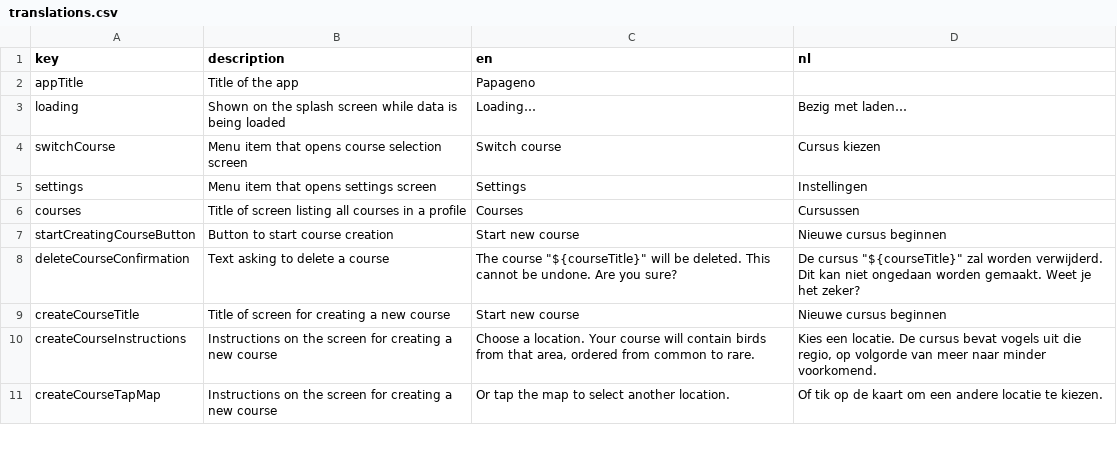
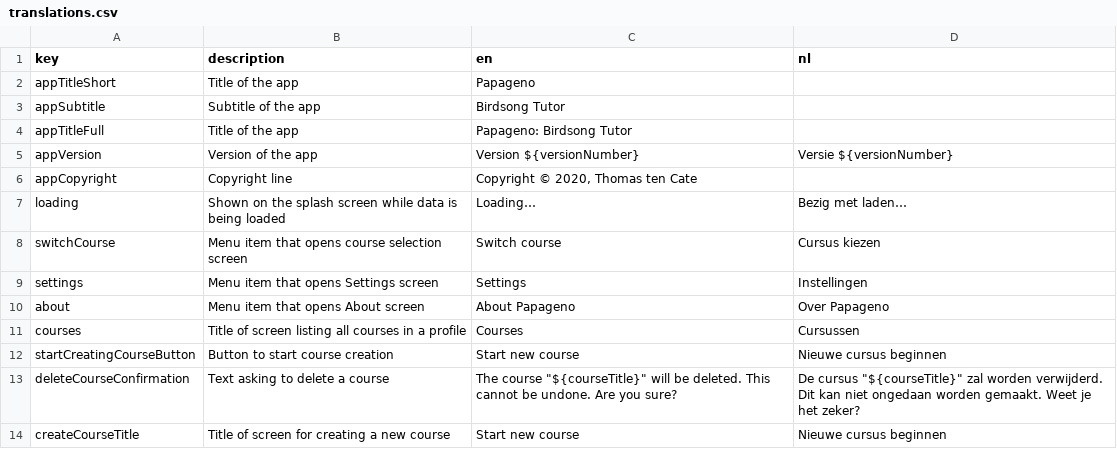
Before and after one commit to ttencate/papageno, a CSV file: app/translations.csv, drawn as a sheet; only a part is shown; the shorter side is filled out with more unchanged rows; the diff covers the shown part only.

Commit message:
Add About screen with tons of license details
Fixes #22

```diff
--- a/app/translations.csv
+++ b/app/translations.csv
@@ -1,6 +1,11 @@
 key,description,en,nl
-appTitle,Title of the app,Papageno,
+appTitleShort,Title of the app,Papageno,
+appSubtitle,Subtitle of the app,Birdsong Tutor,
+appTitleFull,Title of the app,Papageno: Birdsong Tutor,
+appVersion,Version of the app,Version ${versionNumber},Versie ${versionNumber}
+appCopyright,Copyright line,"Copyright © 2020, Thomas ten Cate",
 loading,Shown on the splash screen while data is being loaded,Loading…,Bezig met laden…
 switchCourse,Menu item that opens course selection screen,Switch course,Cursus kiezen
-settings,Menu item that opens settings screen,Settings,Instellingen
+settings,Menu item that opens Settings screen,Settings,Instellingen
+about,Menu item that opens About screen,About Papageno,Over Papageno
 courses,Title of screen listing all courses in a profile,Courses,Cursussen
```
Also changed, not shown: 19 added rows elsewhere in this file, 15 other files.
